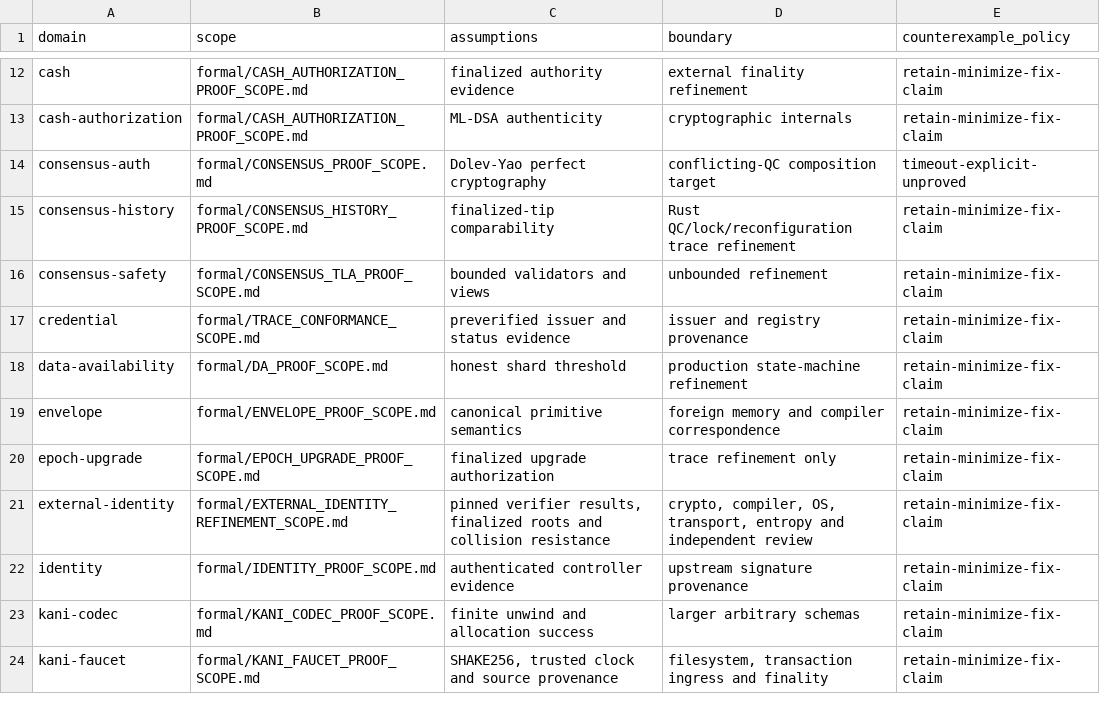
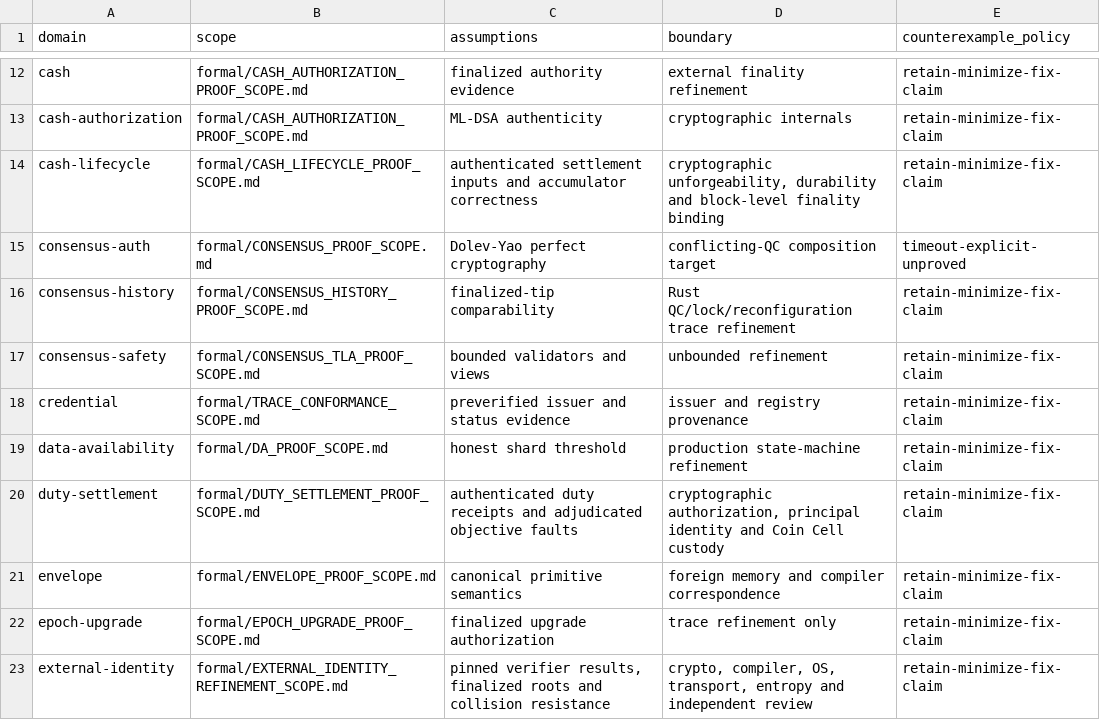
Before and after one commit to advatar/ActiveChain, a TSV file: formal/proof-scope-index-v1.tsv, drawn as a sheet; only a part is shown, gaps mark what is left out; the shorter side is filled out with more unchanged rows.

```diff
--- a/formal/proof-scope-index-v1.tsv
+++ b/formal/proof-scope-index-v1.tsv
@@ -13,2 +13,3 @@ cash	formal/CASH_AUTHORIZATION_PROOF_SCOPE.md	finalized authority evidence	exter
 cash-authorization	formal/CASH_AUTHORIZATION_PROOF_SCOPE.md	ML-DSA authenticity	cryptographic internals	retain-minimize-fix-claim
+cash-lifecycle	formal/CASH_LIFECYCLE_PROOF_SCOPE.md	authenticated settlement inputs and accumulator correctness	cryptographic unforgeability, durability and block-level finality binding	retain-minimize-fix-claim
 consensus-auth	formal/CONSENSUS_PROOF_SCOPE.md	Dolev-Yao perfect cryptography	conflicting-QC composition target	timeout-explicit-unproved
@@ -18,2 +19,3 @@ credential	formal/TRACE_CONFORMANCE_SCOPE.md	preverified issuer and status evide
 data-availability	formal/DA_PROOF_SCOPE.md	honest shard threshold	production state-machine refinement	retain-minimize-fix-claim
+duty-settlement	formal/DUTY_SETTLEMENT_PROOF_SCOPE.md	authenticated duty receipts and adjudicated objective faults	cryptographic authorization, principal identity and Coin Cell custody	retain-minimize-fix-claim
 envelope	formal/ENVELOPE_PROOF_SCOPE.md	canonical primitive semantics	foreign memory and compiler correspondence	retain-minimize-fix-claim
```
Also changed, not shown: testing/proof-conformance-v1.tsv, 9 other files.
